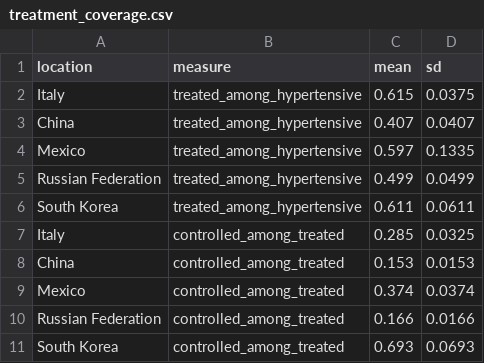
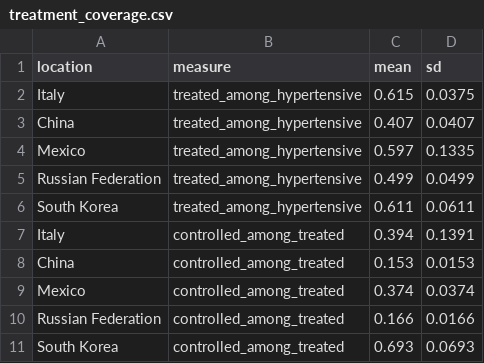
Before and after one commit to ihmeuw/vivarium_csu_hypertension_sdc, a CSV file: src/vivarium_csu_hypertension_sdc/external_data/treatment_coverage.csv, drawn as a sheet.

```diff
--- a/src/vivarium_csu_hypertension_sdc/external_data/treatment_coverage.csv
+++ b/src/vivarium_csu_hypertension_sdc/external_data/treatment_coverage.csv
@@ -6,3 +6,3 @@ Russian Federation,treated_among_hypertensive,0.499,0.0499
 South Korea,treated_among_hypertensive,0.611,0.0611
-Italy,controlled_among_treated,0.285,0.0325
+Italy,controlled_among_treated,0.394,0.1391
 China,controlled_among_treated,0.153,0.0153
```
Also changed, not shown: src/vivarium_csu_hypertension_sdc/external_data/adherence.csv.
